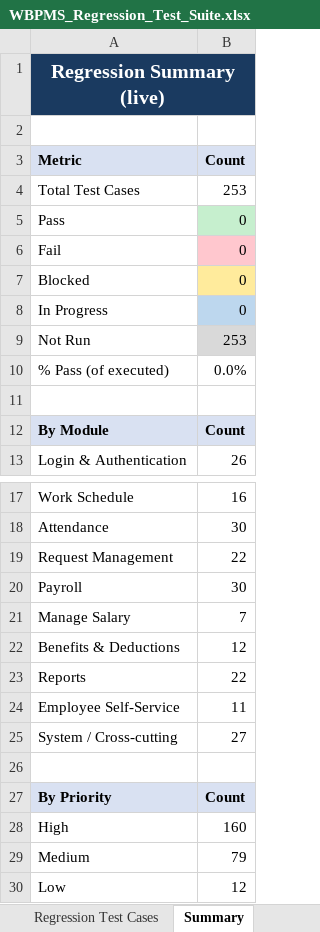
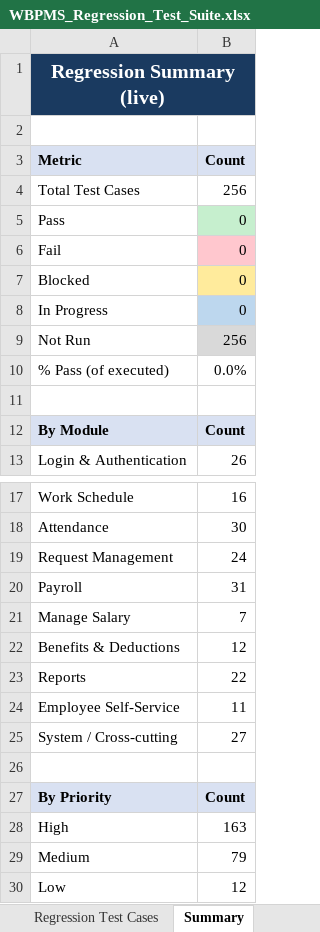
Before and after one commit to aljayvee/lightdiamondcapstone, an Excel workbook: regression/WBPMS_Regression_Test_Suite.xlsx, sheet Summary, drawn as a sheet; only a part is shown, gaps mark what is left out; values as stored, in another font and other column widths than the file's, no borders; the diff names each change by its address in the sheet, - before the commit and + after, or states it on an @@ line.

```diff
--- a/regression/WBPMS_Regression_Test_Suite.xlsx (sheet Summary)
+++ b/regression/WBPMS_Regression_Test_Suite.xlsx (sheet Summary)
-B4 (Count): 253
+B4 (Count): 256
-B9 (Count): 253
+B9 (Count): 256
-B19 (Count): 22
+B19 (Count): 24
-B20 (Count): 30
+B20 (Count): 31
-B28 (Count): 160
+B28 (Count): 163
```
Also changed, not shown: sheet Regression Test Cases, formulas that keep their value, 19 other files.
